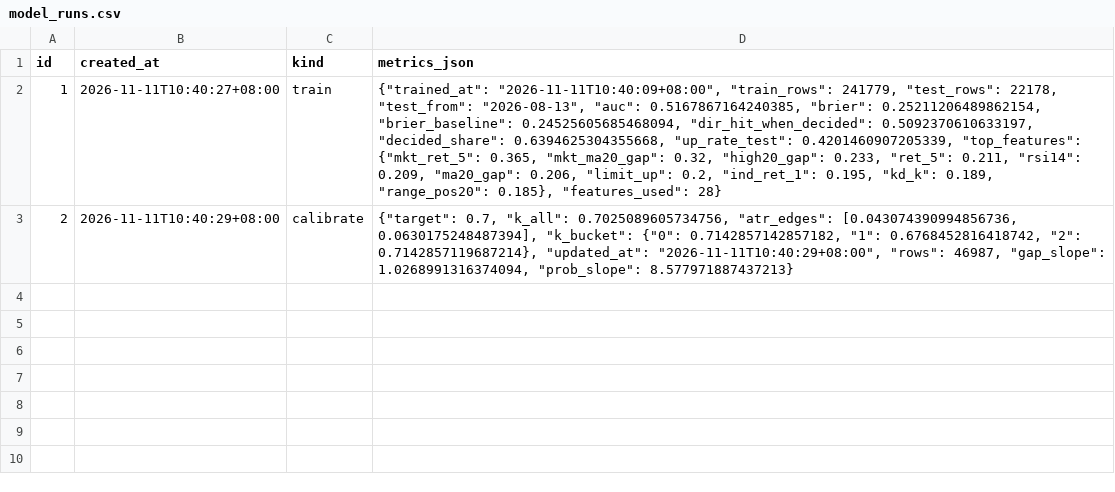
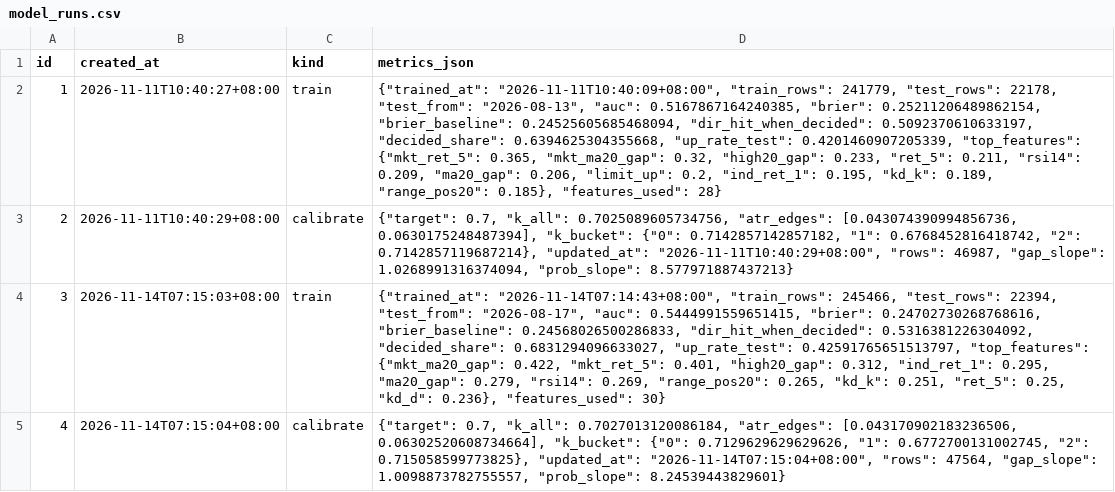
Before and after one commit to kermitchang/stock-analysis, a CSV file: memory/model_runs.csv, drawn as a sheet; the diff names each change by its address in the sheet, - before the commit and + after, or states it on an @@ line.

```diff
--- a/memory/model_runs.csv
+++ b/memory/model_runs.csv
+row 4: 3 | 2026-11-14T07:15:03+08:00 | train | {"trained_at": "2026-11-14T07:14:43+08:00", "train_rows": 245466, "test_rows": 22394, "test_from": "2026-08-17", "auc": 0.5444991559651415, "brier": 0.24702730268768616, "brier_baseline": 0.24568026500286833, "dir_hit_when_decided": 0.5316381226304092, "decided_share": 0.6831294096633027, "up_rate_test": 0.42591765651513797, "top_features": {"mkt_ma20_gap": 0.422, "mkt_ret_5": 0.401, "high20_gap": 0.312, "ind_ret_1": 0.295, "ma20_gap": 0.279, "rsi14": 0.269, "range_pos20": 0.265, "kd_k": 0.251, "ret_5": 0.25, "kd_d": 0.236}, "features_used": 30}
+row 5: 4 | 2026-11-14T07:15:04+08:00 | calibrate | {"target": 0.7, "k_all": 0.7027013120086184, "atr_edges": [0.043170902183236506, 0.06302520608734664], "k_bucket": {"0": 0.7129629629629626, "1": 0.6772700131002745, "2": 0.715058599773825}, "updated_at": "2026-11-14T07:15:04+08:00", "rows": 47564, "gap_slope": 1.0098873782755557, "prob_slope": 8.24539443829601}
```
Also changed, not shown: memory/llm_usage.csv, memory/prices/2026-11.csv, 4 other files.
